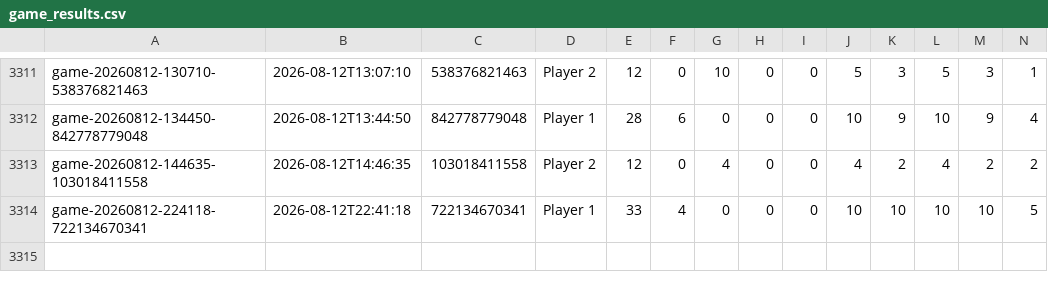
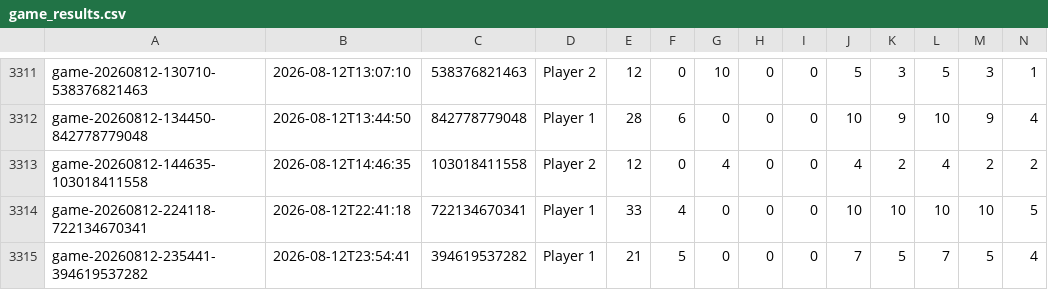
Before and after one commit to nicklasmichel/card_game, a CSV file: stats/data/game_results.csv, drawn as a sheet; only a part is shown, gaps mark what is left out; rows hold the shown columns only; the diff names each change by its address in the sheet, - before the commit and + after, or states it on an @@ line.

```diff
--- a/stats/data/game_results.csv
+++ b/stats/data/game_results.csv
+row 3315: game-20260812-235441-394619537282 | 2026-08-12T23:54:41 | 394619537282 | Player 1 | 21 | 5 | 0 | 0 | 0 | 7 | 5 | 7 | 5 | 4
```
Also changed, not shown: 5 other files.
